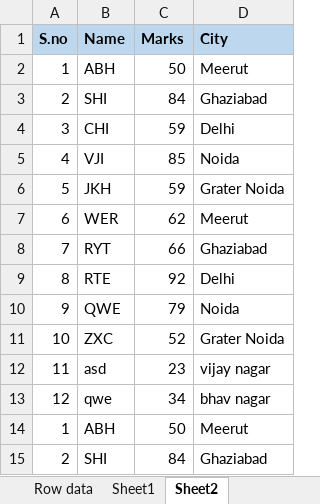
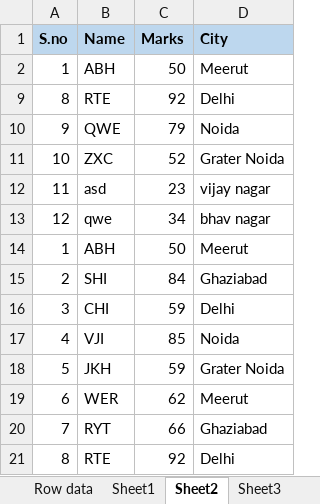
Before and after one commit to ABHILASHPRATAPSINGH/VBA, an Excel workbook: Arrary.xlsm, sheet Sheet2, drawn as a sheet; only a part is shown; the shorter side is filled out with more unchanged rows; values as stored, in another font and other column widths than the file's, no borders; the diff names each change by its address in the sheet, - before the commit and + after, or states it on an @@ line.

```diff
--- a/Arrary.xlsm (sheet Sheet2)
+++ b/Arrary.xlsm (sheet Sheet2)
+sheet tab: Sheet3
@@ row 3 hidden: 2 | SHI | 84 | Ghaziabad @@
@@ row 4 hidden: 3 | CHI | 59 | Delhi @@
@@ row 5 hidden: 4 | VJI | 85 | Noida @@
@@ row 6 hidden: 5 | JKH | 59 | Grater Noida @@
@@ row 7 hidden: 6 | WER | 62 | Meerut @@
@@ row 8 hidden: 7 | RYT | 66 | Ghaziabad @@
```
Also changed, not shown: other sheet tabs, Advanced Filter.xlsm, Dictionary.xlsm, 15 other files.
